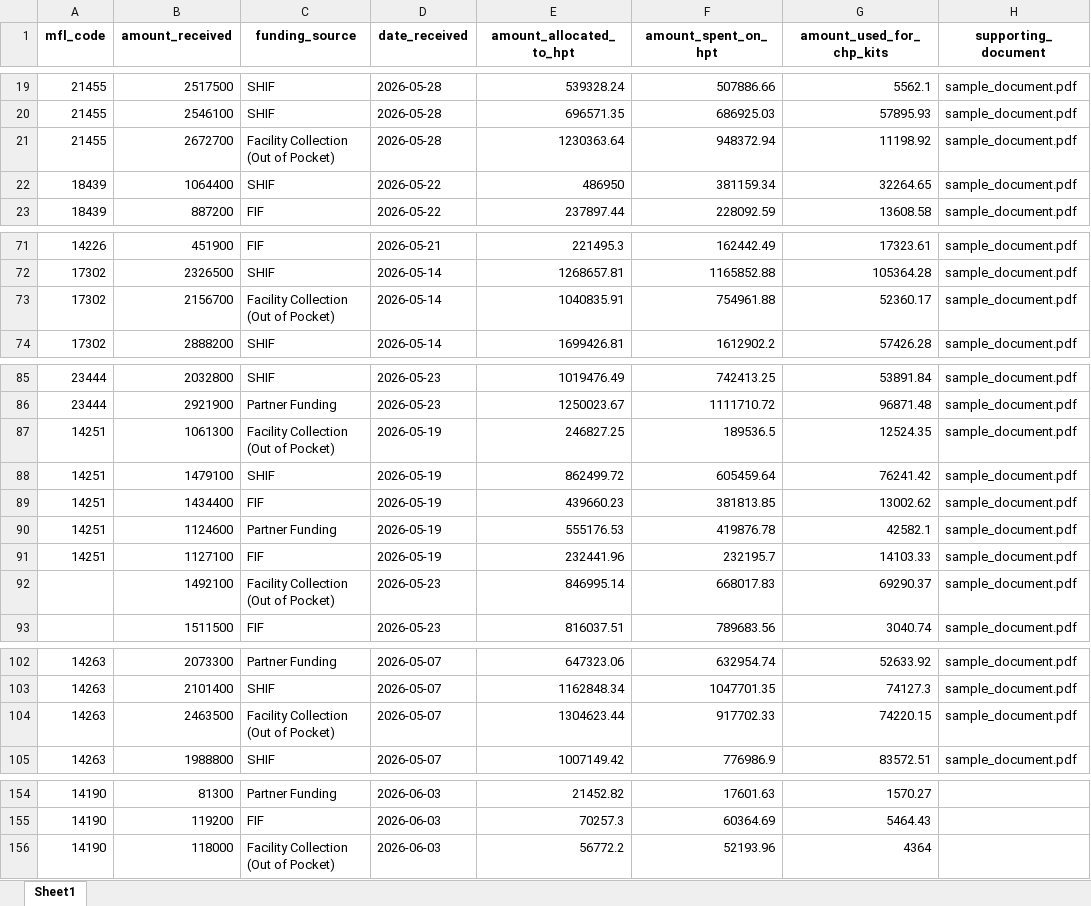
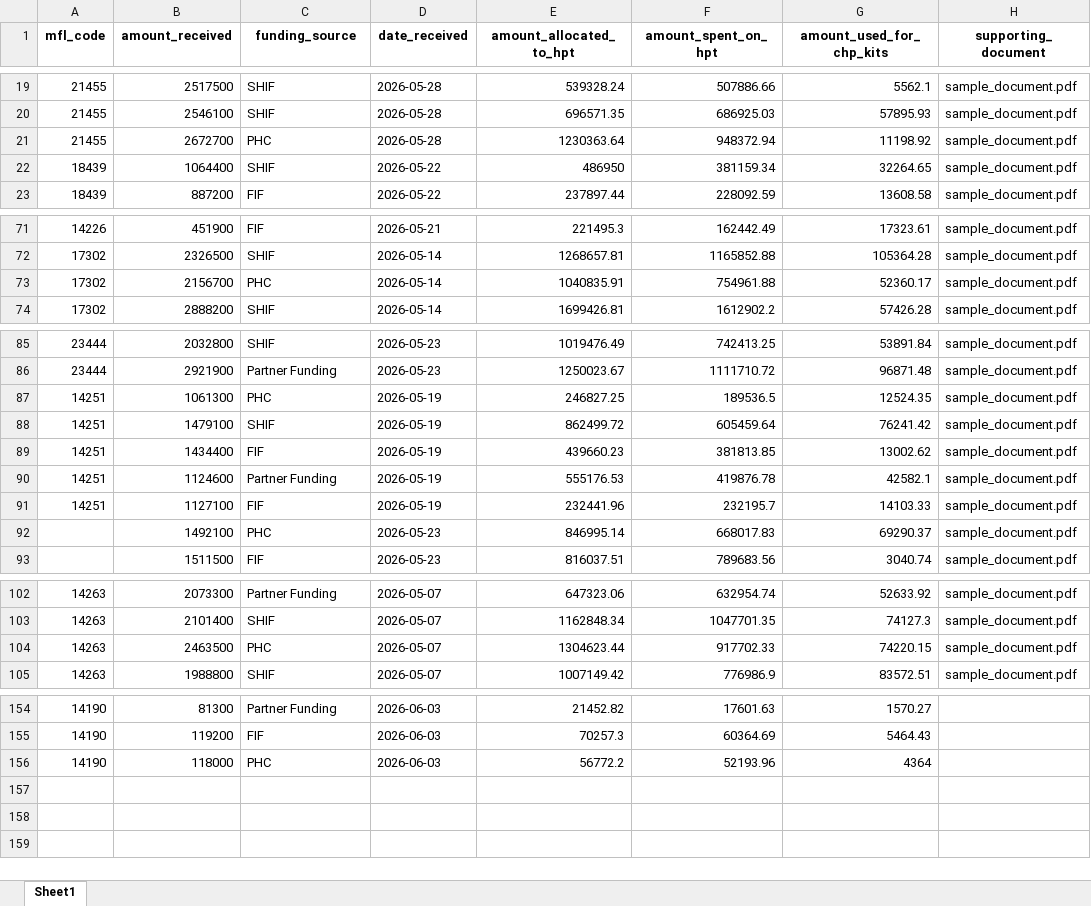
Before and after one commit to Grace-01-cell/Nakuru-HPT-monitoring-System, an Excel workbook: backend/data/hpt_records.xlsx, sheet Sheet1, drawn as a sheet; only a part is shown, gaps mark what is left out; values as stored, in another font and other column widths than the file's, no borders; the diff covers the shown part only; the diff names each change by its address in the sheet, - before the commit and + after, or states it on an @@ line.

Commit message:
Enhance HPT data collection and dashboard filtering

```diff
--- a/backend/data/hpt_records.xlsx (sheet Sheet1)
+++ b/backend/data/hpt_records.xlsx (sheet Sheet1)
-C21 (funding_source): Facility Collection (Out of Pocket)
+C21 (funding_source): PHC
-C73 (funding_source): Facility Collection (Out of Pocket)
+C73 (funding_source): PHC
-C87 (funding_source): Facility Collection (Out of Pocket)
+C87 (funding_source): PHC
-C92 (funding_source): Facility Collection (Out of Pocket)
+C92 (funding_source): PHC
-C104 (funding_source): Facility Collection (Out of Pocket)
+C104 (funding_source): PHC
-C156 (funding_source): Facility Collection (Out of Pocket)
+C156 (funding_source): PHC
```
Also changed, not shown: 17 edited cells elsewhere in this sheet, backend/data/facility_master.xlsx, 3 other files.
